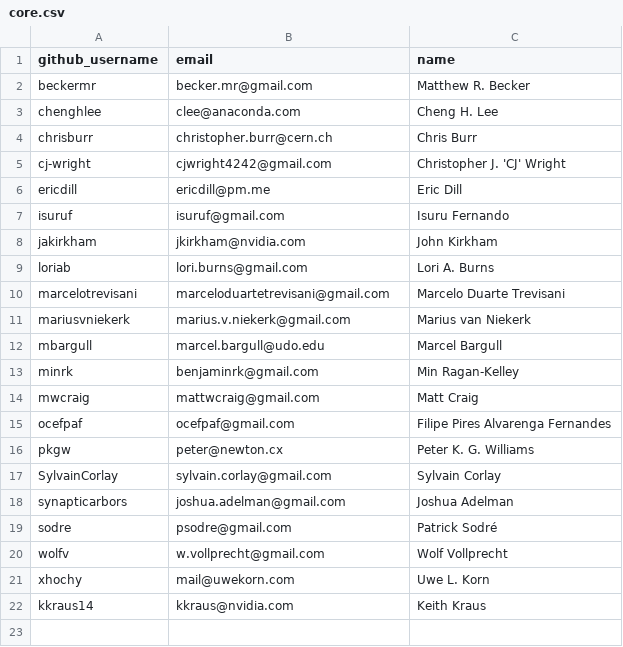
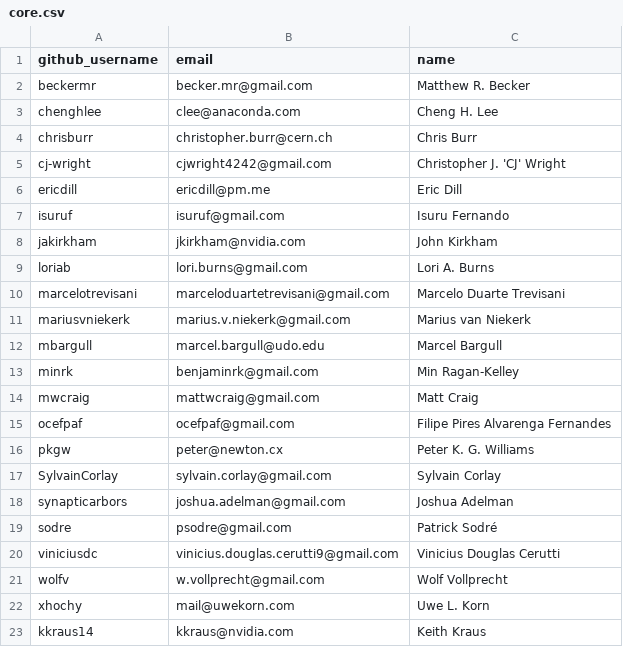
Before and after one commit to conda-forge/governance, a CSV file: src/core.csv, drawn as a sheet.

Commit message:
Update core.csv

```diff
--- a/src/core.csv
+++ b/src/core.csv
@@ -19,2 +19,3 @@ synapticarbors,joshua.adelman@gmail.com,Joshua Adelman
 sodre,psodre@gmail.com,Patrick Sodré
+viniciusdc,vinicius.douglas.cerutti9@gmail.com,Vinicius Douglas Cerutti
 wolfv,w.vollprecht@gmail.com,Wolf Vollprecht
```
